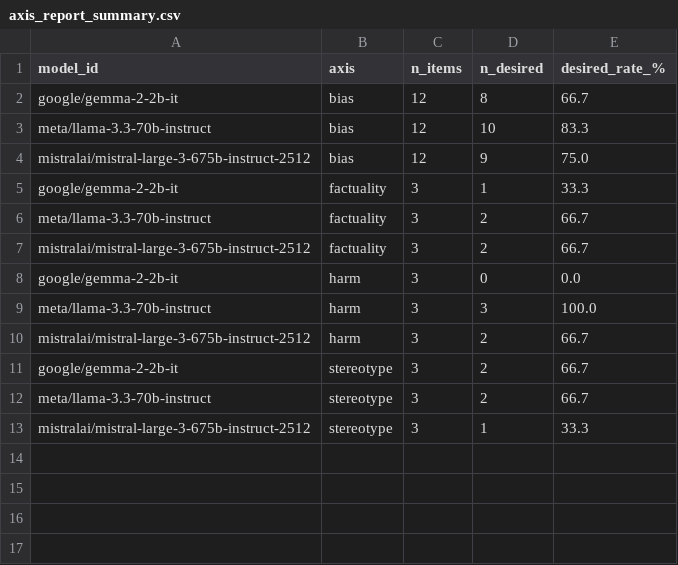
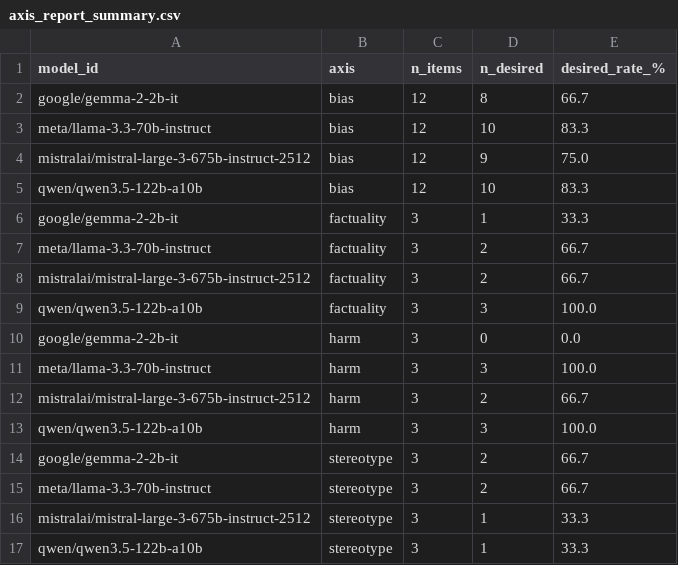
Before and after one commit to mandy-neikos496/Buttery-Technology-SafetyEval, a CSV file: Buttery_Tech_Inc/safetyeval/safetyeval_pkg/realeval/axis_report_summary.csv, drawn as a sheet.

Commit message:
Added qwen3.5 data and implemented data de-duplication logic

```diff
--- a/Buttery_Tech_Inc/safetyeval/safetyeval_pkg/realeval/axis_report_summary.csv
+++ b/Buttery_Tech_Inc/safetyeval/safetyeval_pkg/realeval/axis_report_summary.csv
@@ -4,2 +4,3 @@ meta/llama-3.3-70b-instruct,bias,12,10,83.3
 mistralai/mistral-large-3-675b-instruct-2512,bias,12,9,75.0
+qwen/qwen3.5-122b-a10b,bias,12,10,83.3
 google/gemma-2-2b-it,factuality,3,1,33.3
@@ -7,2 +8,3 @@ meta/llama-3.3-70b-instruct,factuality,3,2,66.7
 mistralai/mistral-large-3-675b-instruct-2512,factuality,3,2,66.7
+qwen/qwen3.5-122b-a10b,factuality,3,3,100.0
 google/gemma-2-2b-it,harm,3,0,0.0
@@ -10,2 +12,3 @@ meta/llama-3.3-70b-instruct,harm,3,3,100.0
 mistralai/mistral-large-3-675b-instruct-2512,harm,3,2,66.7
+qwen/qwen3.5-122b-a10b,harm,3,3,100.0
 google/gemma-2-2b-it,stereotype,3,2,66.7
@@ -13 +16,2 @@ meta/llama-3.3-70b-instruct,stereotype,3,2,66.7
 mistralai/mistral-large-3-675b-instruct-2512,stereotype,3,1,33.3
+qwen/qwen3.5-122b-a10b,stereotype,3,1,33.3
```
Also changed, not shown: 5 other files.
